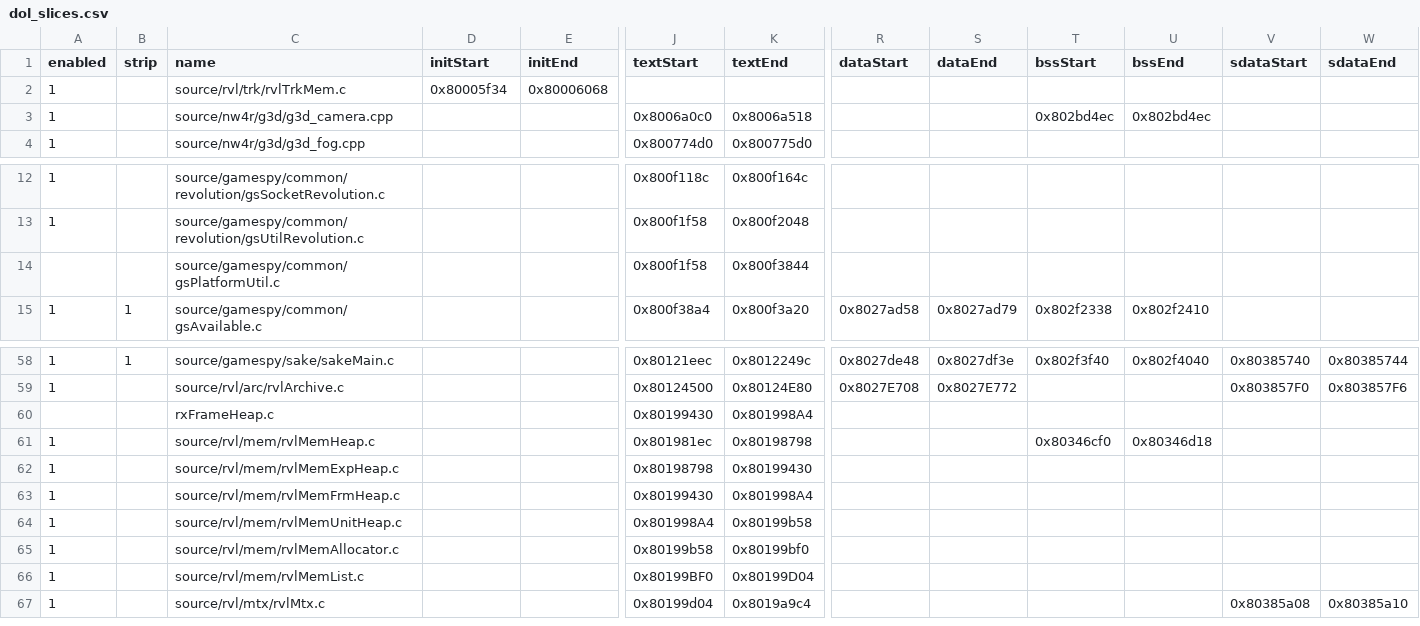
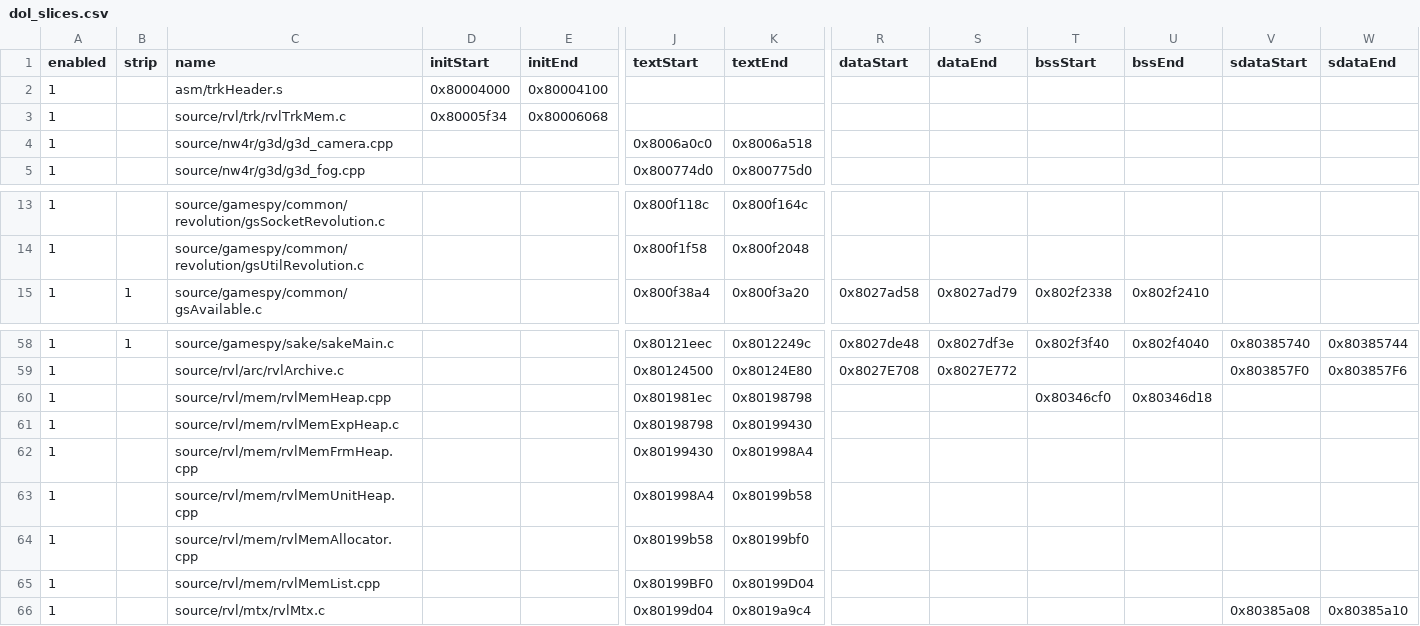
Before and after one commit to riidefi/mkw, a CSV file: pack/dol_slices.csv, drawn as a sheet; only a part is shown, gaps mark what is left out; removed rows and columns are numbered as before the commit, all else as after; rows hold the shown columns only; the diff names each change by its address in the sheet, - before the commit and + after, or states it on an @@ line.

```diff
--- a/pack/dol_slices.csv
+++ b/pack/dol_slices.csv
+row 2: 1 |  | asm/trkHeader.s | 0x80004000 | 0x80004100
-T4 (bssStart): 0x802bd4ec
+T4 (bssStart): (empty)
-U4 (bssEnd): 0x802bd4ec
+U4 (bssEnd): (empty)
-row 14:  |  | source/gamespy/common/gsPlatformUtil.c |  |  | 0x800f1f58 | 0x800f3844
-row 60:  |  | rxFrameHeap.c |  |  | 0x80199430 | 0x801998A4
-C60 (name): source/rvl/mem/rvlMemHeap.c
+C60 (name): source/rvl/mem/rvlMemHeap.cpp
-C62 (name): source/rvl/mem/rvlMemFrmHeap.c
+C62 (name): source/rvl/mem/rvlMemFrmHeap.cpp
-C63 (name): source/rvl/mem/rvlMemUnitHeap.c
+C63 (name): source/rvl/mem/rvlMemUnitHeap.cpp
-C64 (name): source/rvl/mem/rvlMemAllocator.c
+C64 (name): source/rvl/mem/rvlMemAllocator.cpp
-C65 (name): source/rvl/mem/rvlMemList.c
+C65 (name): source/rvl/mem/rvlMemList.cpp
```
Also changed, not shown: 36 other files.
